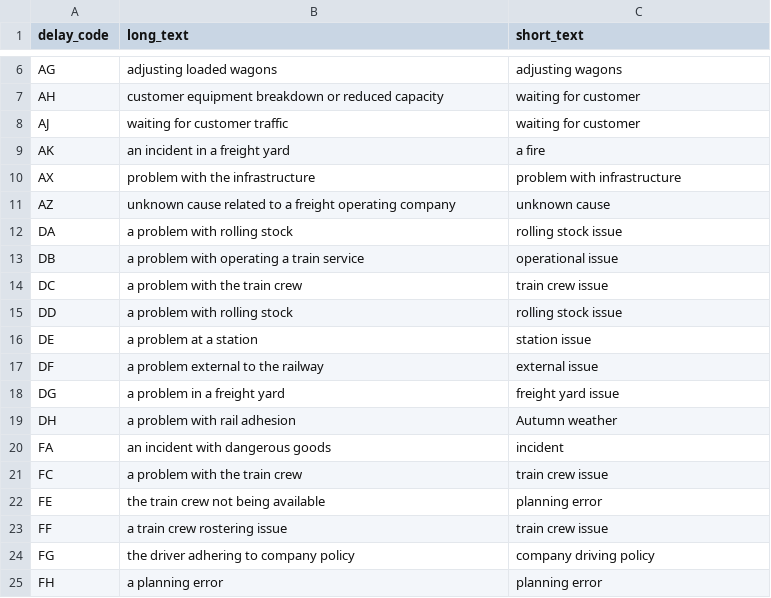
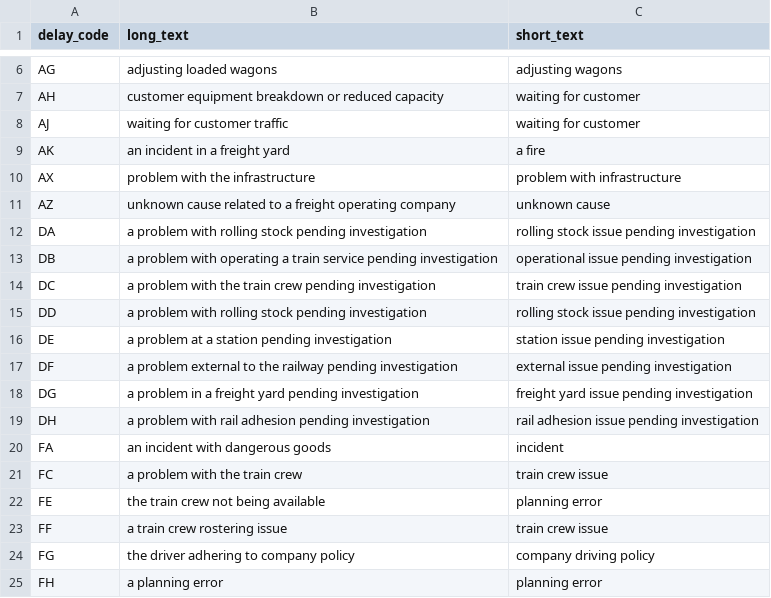
Before and after one commit to theNeoJade/nr-reference-data, a CSV file: attribution.csv, drawn as a sheet; only a part is shown, gaps mark what is left out.

Commit message:
D* codes are pending RAIB investigation - shouldnt be saying its a final reason when its under investigation etc

```diff
--- a/attribution.csv
+++ b/attribution.csv
@@ -11,10 +11,10 @@ AX,problem with the infrastructure,problem with infrastructure
 AZ,unknown cause related to a freight operating company,unknown cause
-DA,a problem with rolling stock,rolling stock issue
-DB,a problem with operating a train service,operational issue
-DC,a problem with the train crew,train crew issue
-DD,a problem with rolling stock,rolling stock issue
-DE,a problem at a station,station issue
-DF,a problem external to the railway,external issue
-DG,a problem in a freight yard,freight yard issue
-DH,a problem with rail adhesion,Autumn weather
+DA,a problem with rolling stock pending investigation,rolling stock issue pending investigation
+DB,a problem with operating a train service pending investigation,operational issue pending investigation
+DC,a problem with the train crew pending investigation,train crew issue pending investigation
+DD,a problem with rolling stock pending investigation,rolling stock issue pending investigation
+DE,a problem at a station pending investigation,station issue pending investigation
+DF,a problem external to the railway pending investigation,external issue pending investigation
+DG,a problem in a freight yard pending investigation,freight yard issue pending investigation
+DH,a problem with rail adhesion pending investigation,rail adhesion issue pending investigation
 FA,an incident with dangerous goods,incident
```
